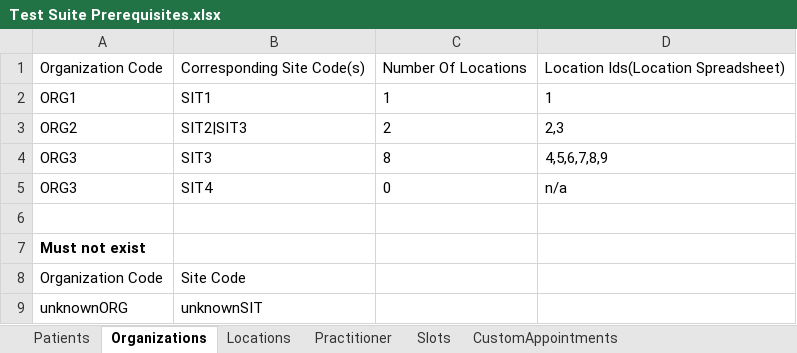
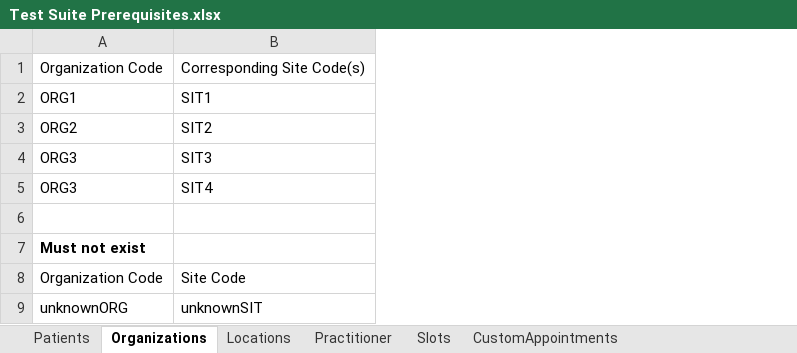
Before and after one commit to nhsconnect/gpconnect-provider-testing, an Excel workbook: Data/Test Suite Prerequisites.xlsx, sheet Organizations, drawn as a sheet; values as stored, in another font and other column widths than the file's, no borders; the diff names each change by its address in the sheet, - before the commit and + after, or states it on an @@ line.

Commit message:
Made changes following location search review

```diff
--- a/Data/Test Suite Prerequisites.xlsx (sheet Organizations)
+++ b/Data/Test Suite Prerequisites.xlsx (sheet Organizations)
-column C, rows 1-5: Number Of Locations | 1 | 2 | 8 | 0
-column D, rows 1-5: Location Ids(Location Spreadsheet) | 1 | 2,3 | 4,5,6,7,8,9 | n/a
-B3: SIT2|SIT3
+B3: SIT2
```
Also changed, not shown: sheet Locations, 5 other files.
